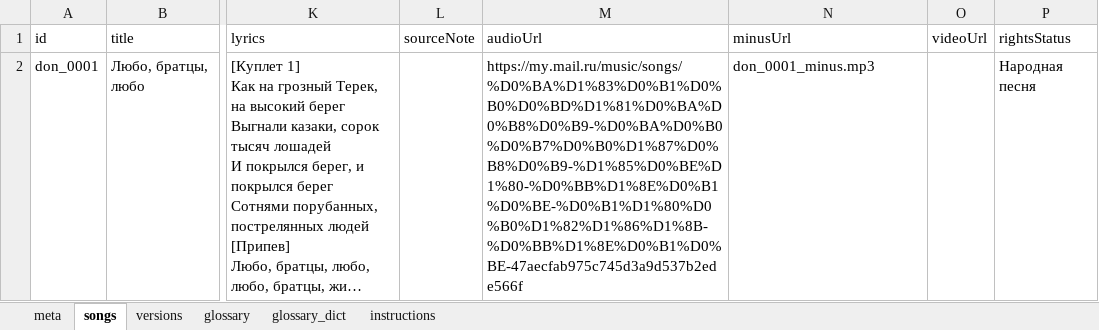
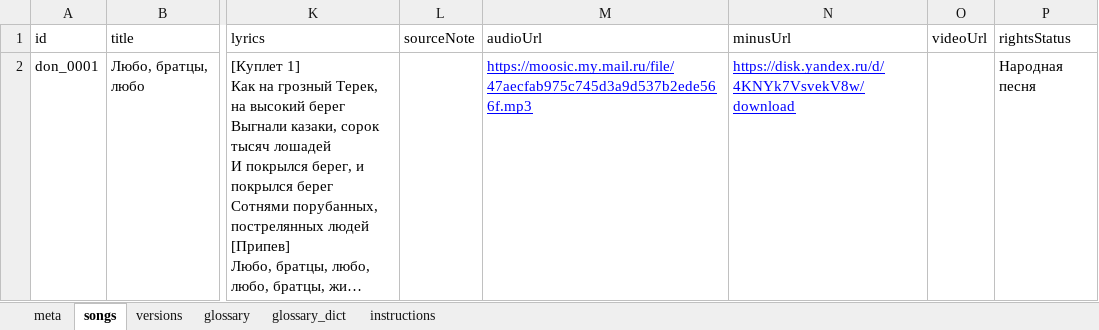
Before and after one commit to AleYakim/istoki-catalog, an Excel workbook: input/istoki.xlsx, sheet songs, drawn as a sheet; only a part is shown, gaps mark what is left out; long unchanged cells end in …; values as stored, in another font and other column widths than the file's, no borders; the diff names each change by its address in the sheet, - before the commit and + after, or states it on an @@ line.

Commit message:
бновлён каталог: добавлены/исправлены audioUrl и minusUrl

```diff
--- a/input/istoki.xlsx (sheet songs)
+++ b/input/istoki.xlsx (sheet songs)
-M2 (audioUrl): https://my.mail.ru/music/songs/%D0%BA%D1%83%D0%B1%D0%B0%D0%BD%D1%81%D0%BA%D0%B8%D0%B9-%D0%BA%D0%B0%D0%B7%D0%B0%D1%87%D0%B8%D0%B9-%D1%85%D0%BE%D1%80-%D0%BB%D1%8E%D0%B1%D0%BE-%D0%B1%D1%80%D0%B0%D1%82%D1%86%D1%8B-%D0%BB%D1%8E%D0%B1%D0%BE-47aecfab975c745d3a9d537b2ede566f
+M2 (audioUrl): https://moosic.my.mail.ru/file/47aecfab975c745d3a9d537b2ede566f.mp3
@@ M2:N2 underline: off → on, text colour: black → #0000FF @@
-N2 (minusUrl): don_0001_minus.mp3
+N2 (minusUrl): https://disk.yandex.ru/d/4KNYk7VsvekV8w/download
```
Also changed, not shown: sheet meta.
